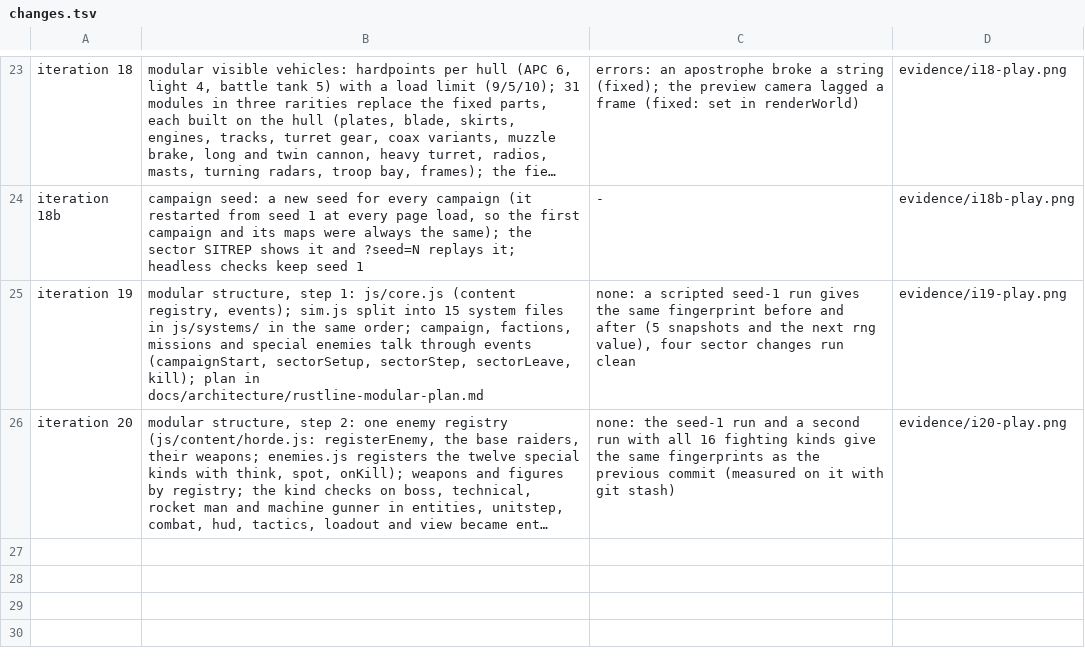
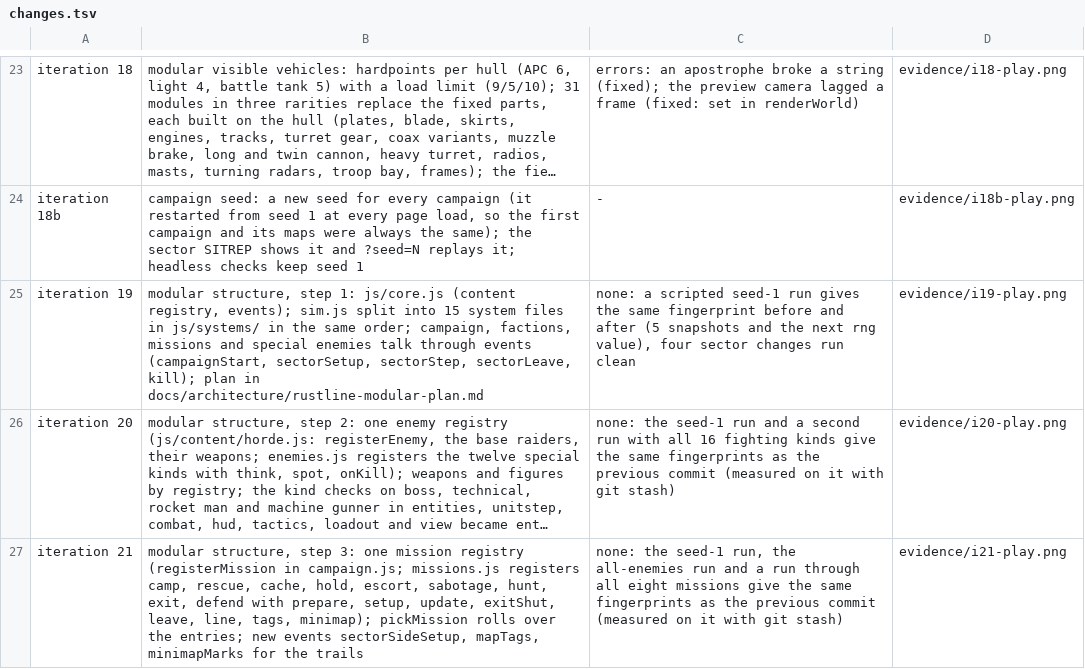
Before and after one commit to blackworm86/tank, a TSV file: prototypes/rustline-commander/evidence/changes.tsv, drawn as a sheet; only a part is shown, gaps mark what is left out; long unchanged cells end in …; the diff names each change by its address in the sheet, - before the commit and + after, or states it on an @@ line.

Commit message:
refactor: iteration 21, modular structure step 3 - one mission registry (registerMission; missions.js registers the nine missions with prepare, setup, update, exitShut, leave, line, tags, minimap), campaign.js runs the entry and names no mission, pickMission rolls over the entries, trails on the new events sectorSideSetup, mapTags, minimapMarks; same fingerprints as the previous commit
Brief: design/game-brief.md

Plan: docs/architecture/rustline-modular-plan.md

```diff
--- a/prototypes/rustline-commander/evidence/changes.tsv
+++ b/prototypes/rustline-commander/evidence/changes.tsv
+row 27: iteration 21 | modular structure, step 3: one mission registry (registerMission in campaign.js; missions.js registers camp, rescue, cache, hold, escort, sabotage, hunt, exit, defend with prepare, setup, update, exitShut, leave, line, tags, minimap); pickMission rolls over the entries; new events sectorSideSetup, mapTags, minimapMarks for the trails | none: the seed-1 run, the all-enemies run and a run through all eight missions give the same fingerprints as the previous commit (measured on it with git stash) | evidence/i21-play.png
```
Also changed, not shown: 6 other files.
